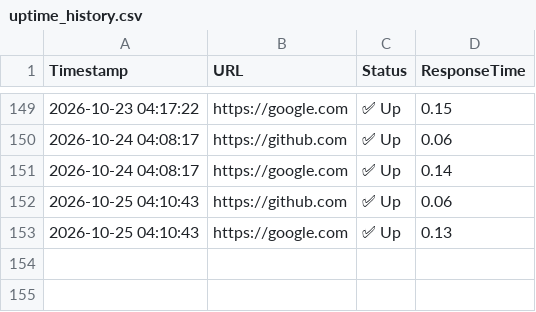
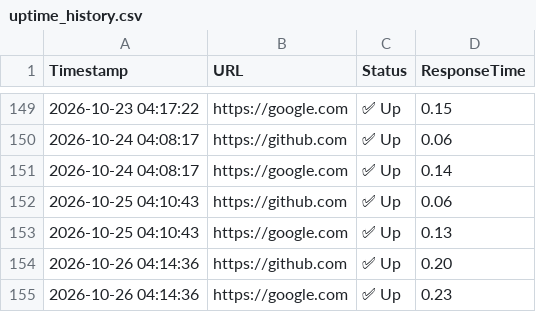
Before and after one commit to TejashwiniVadeghar/website-status-monitor, a CSV file: uptime_history.csv, drawn as a sheet; only a part is shown, gaps mark what is left out; the diff names each change by its address in the sheet, - before the commit and + after, or states it on an @@ line.

```diff
--- a/uptime_history.csv
+++ b/uptime_history.csv
+row 154: 2026-10-26 04:14:36 | https://github.com | ✅ Up | 0.20
+row 155: 2026-10-26 04:14:36 | https://google.com | ✅ Up | 0.23
```
Also changed, not shown: 1 other file.
